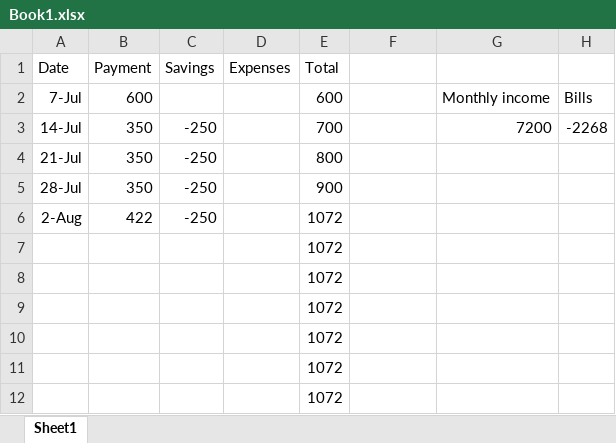
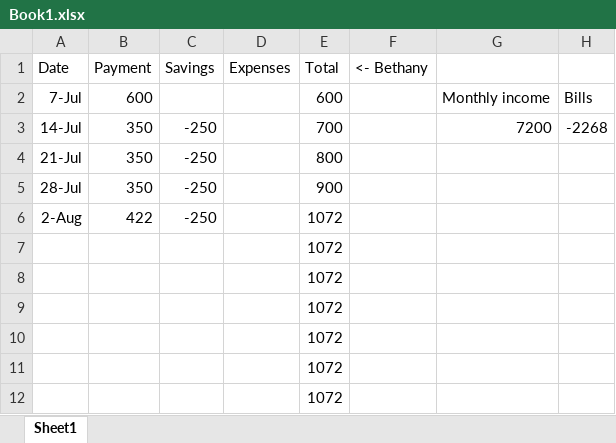
Before and after one commit to NickDMansfield/household-money, an Excel workbook: Book1.xlsx, sheet Sheet1, drawn as a sheet; only a part is shown; values as stored, in another font and other column widths than the file's, no borders; the diff names each change by its address in the sheet, - before the commit and + after, or states it on an @@ line.

Commit message:
cleaned up

```diff
--- a/Book1.xlsx (sheet Sheet1)
+++ b/Book1.xlsx (sheet Sheet1)
-F1: (empty)
+F1: <- Bethany
```
